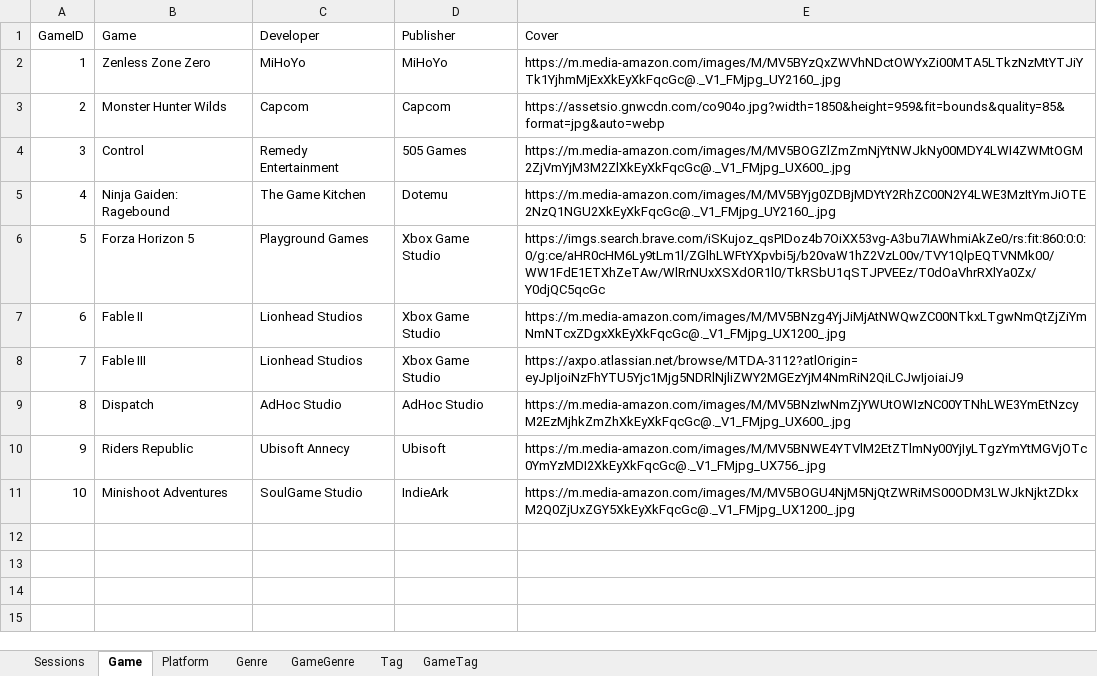
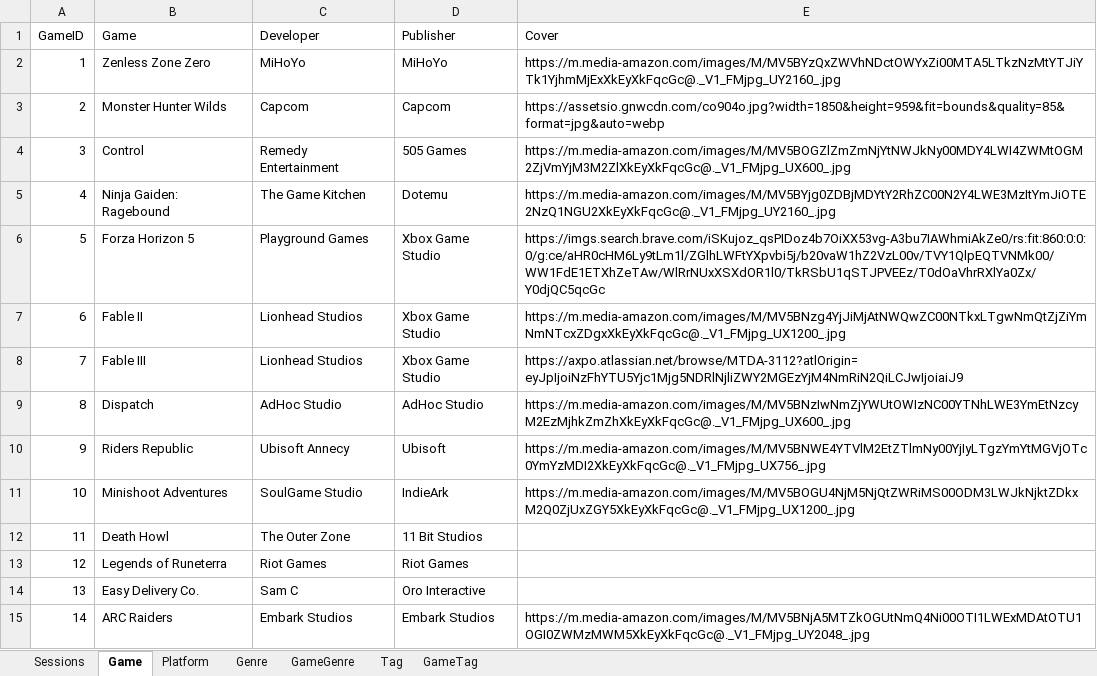
Before and after one commit to davidmunozlluesma/Game_times, an Excel workbook: New_Game_Time.xlsx, sheet Game, drawn as a sheet; values as stored, in another font and other column widths than the file's, no borders; the diff names each change by its address in the sheet, - before the commit and + after, or states it on an @@ line.

Commit message:
Add Games: - Death Howl - Arc Raiders - Legends of Runeterra - Easy Delivery Co.

```diff
--- a/New_Game_Time.xlsx (sheet Game)
+++ b/New_Game_Time.xlsx (sheet Game)
+row 12: 11 | Death Howl | The Outer Zone | 11 Bit Studios
+row 13: 12 | Legends of Runeterra | Riot Games | Riot Games
+row 14: 13 | Easy Delivery Co. | Sam C | Oro Interactive
+row 15: 14 | ARC Raiders | Embark Studios | Embark Studios | https://m.media-amazon.com/images/M/MV5BNjA5MTZkOGUtNmQ4Ni00OTI1LWExMDAtOTU1OGI0ZWMzMWM5XkEyXkFqcGc@._V1_FMjpg_UY2048_.jpg
```
Also changed, not shown: sheet GameTag, sheet GameGenre, sheet Tag, sheet Genre, 1 other file.
